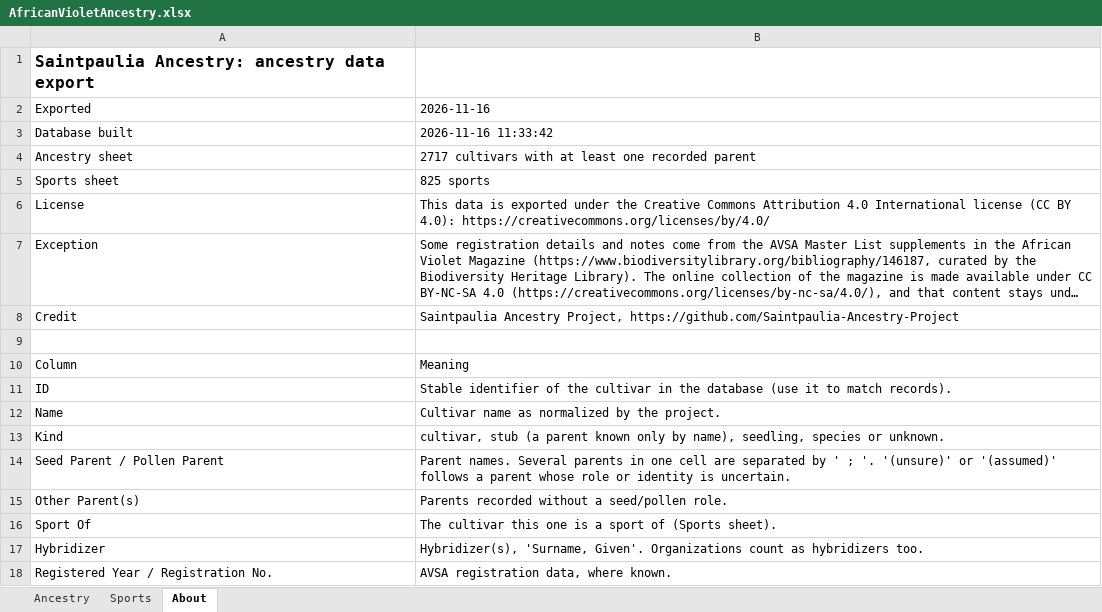
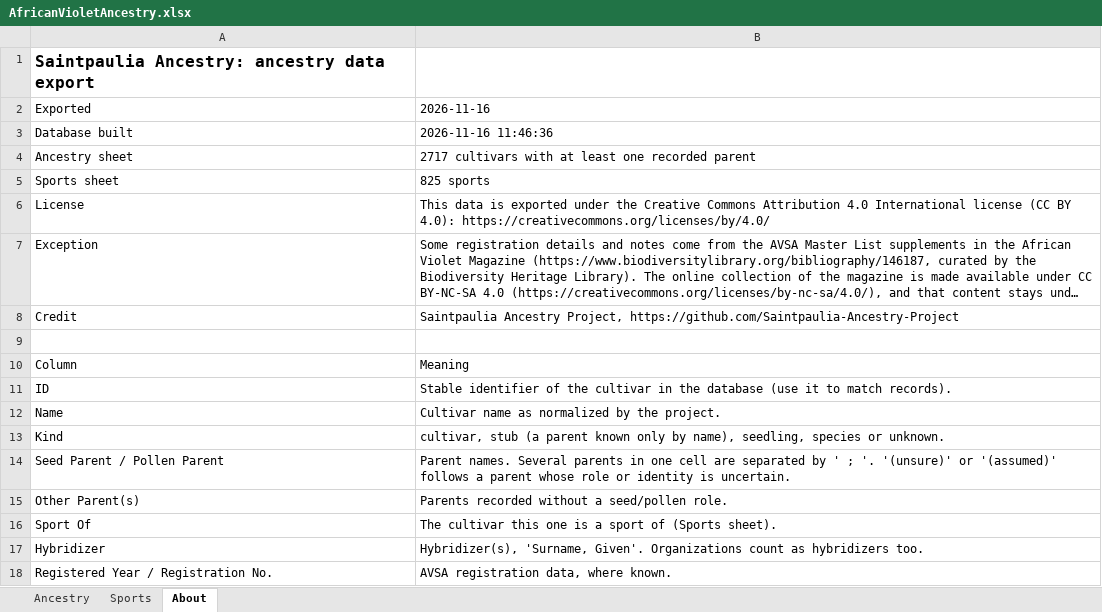
Before and after one commit to Saintpaulia-Ancestry-Project/AncestrySearch, an Excel workbook: site/downloads/AfricanVioletAncestry.xlsx, sheet About, drawn as a sheet; long unchanged cells end in …; values as stored, in another font and other column widths than the file's, no borders; the diff names each change by its address in the sheet, - before the commit and + after, or states it on an @@ line.

```diff
--- a/site/downloads/AfricanVioletAncestry.xlsx (sheet About)
+++ b/site/downloads/AfricanVioletAncestry.xlsx (sheet About)
-B3: 2026-11-16 11:33:42
+B3: 2026-11-16 11:46:36
```
Also changed, not shown: 7 other files.
